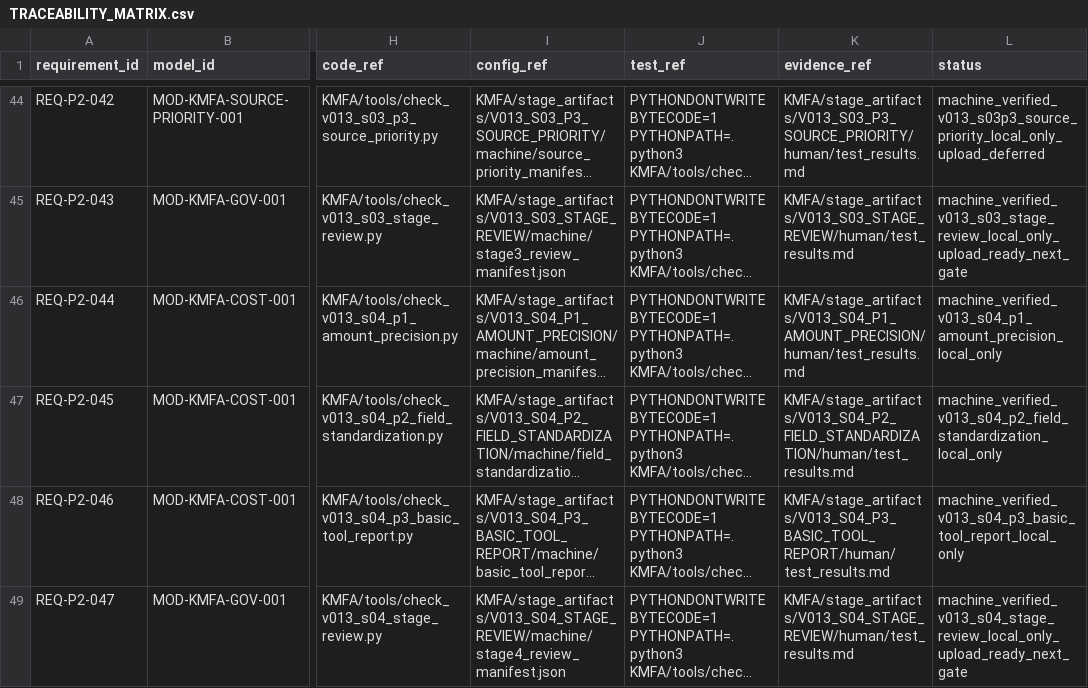
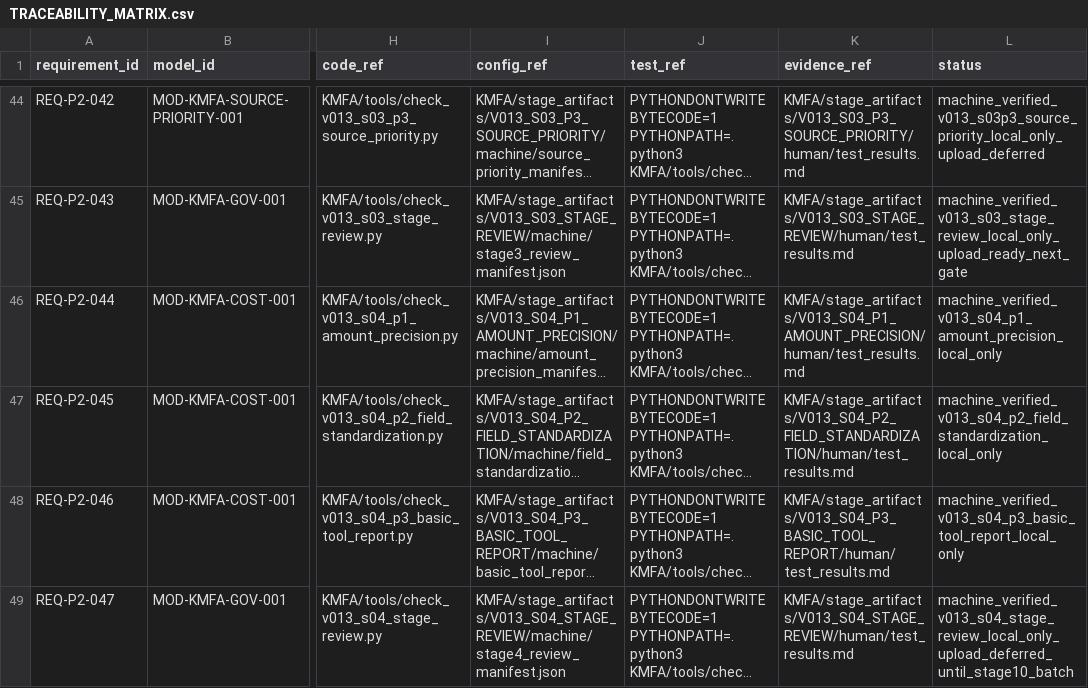
Before and after one commit to LinzeColin/KMOS, a CSV file: KMFA/docs/governance/TRACEABILITY_MATRIX.csv, drawn as a sheet; only a part is shown, gaps mark what is left out; long unchanged cells end in …; the diff names each change by its address in the sheet, - before the commit and + after, or states it on an @@ line.

```diff
--- a/KMFA/docs/governance/TRACEABILITY_MATRIX.csv
+++ b/KMFA/docs/governance/TRACEABILITY_MATRIX.csv
-L49 (status): machine_verified_v013_s04_stage_review_local_only_upload_ready_next_gate
+L49 (status): machine_verified_v013_s04_stage_review_local_only_upload_deferred_until_stage10_batch
```
Also changed, not shown: KMFA/docs/governance/parameter_registry.csv, 19 other files.
